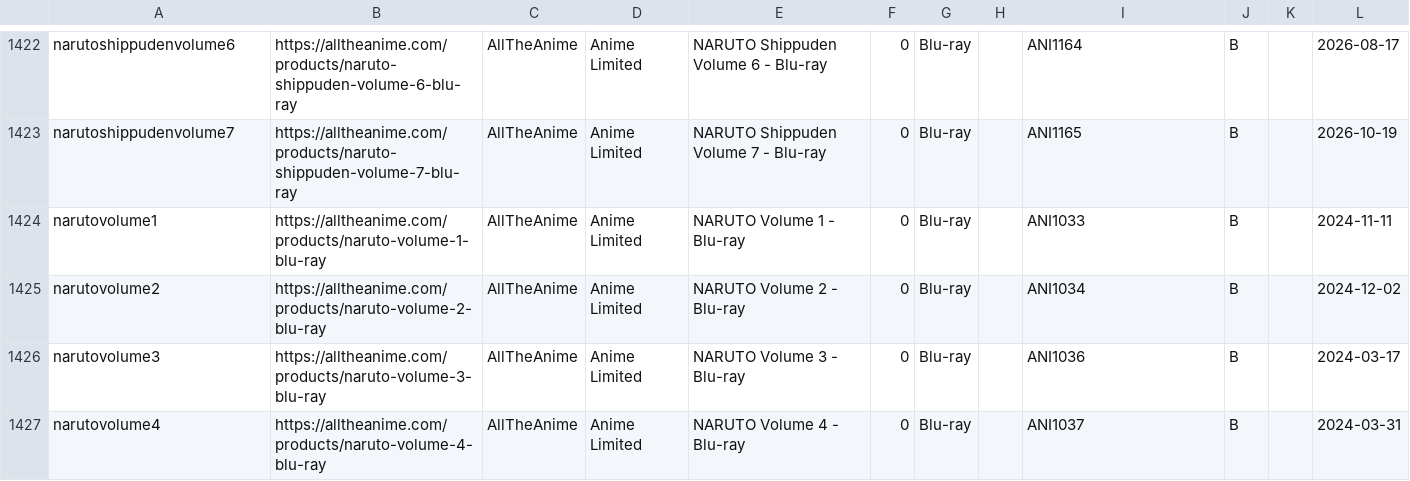
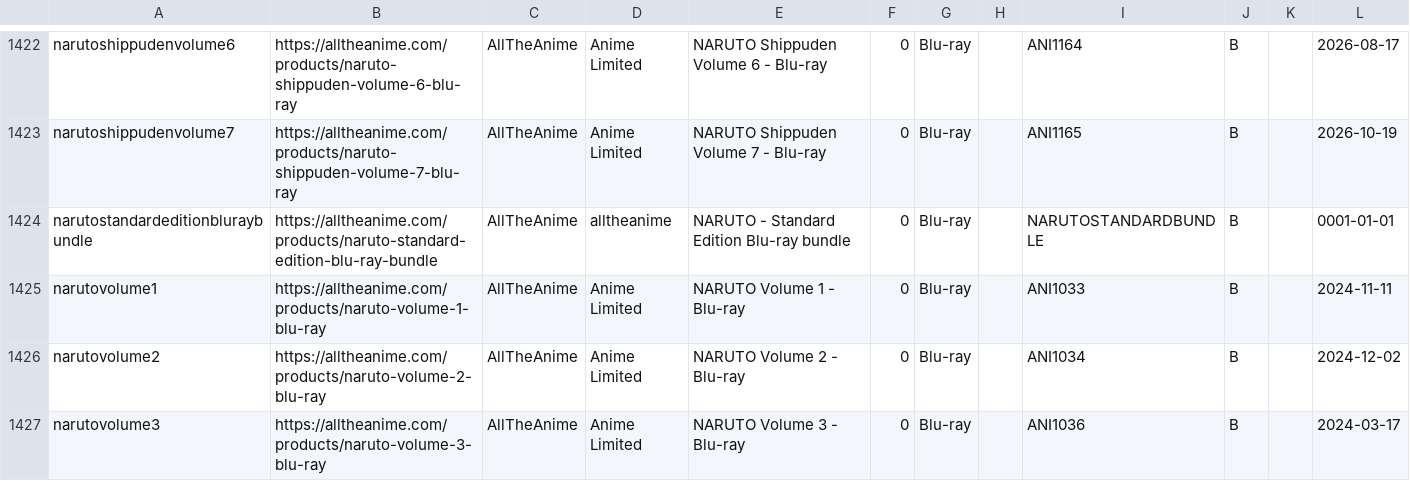
Before and after one commit to animerelease/animerelease.github.io, a CSV file: info.csv, drawn as a sheet; only a part is shown, gaps mark what is left out; the shorter side is filled out with more unchanged rows; the diff names each change by its address in the sheet, - before the commit and + after, or states it on an @@ line.

```diff
--- a/info.csv
+++ b/info.csv
+row 1424: narutostandardeditionbluraybundle | https://alltheanime.com/products/naruto-standard-edition-blu-ray-bundle | AllTheAnime | alltheanime | NARUTO - Standard Edition Blu-ray bundle | 0 | Blu-ray |  | NARUTOSTANDARDBUNDLE | B |  | 0001-01-01
```
Also changed, not shown: books.csv, series.csv, 2 other files.
